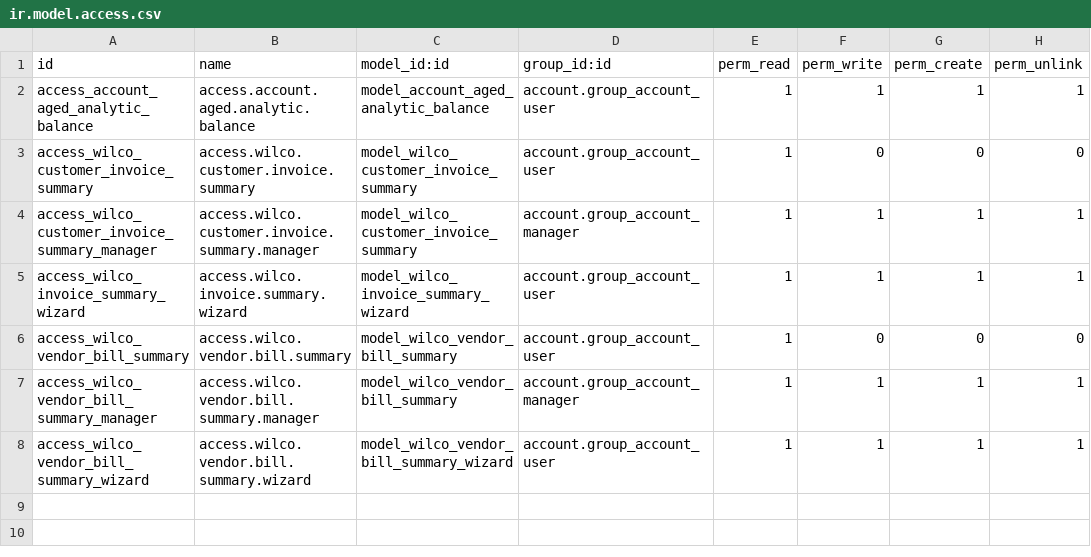
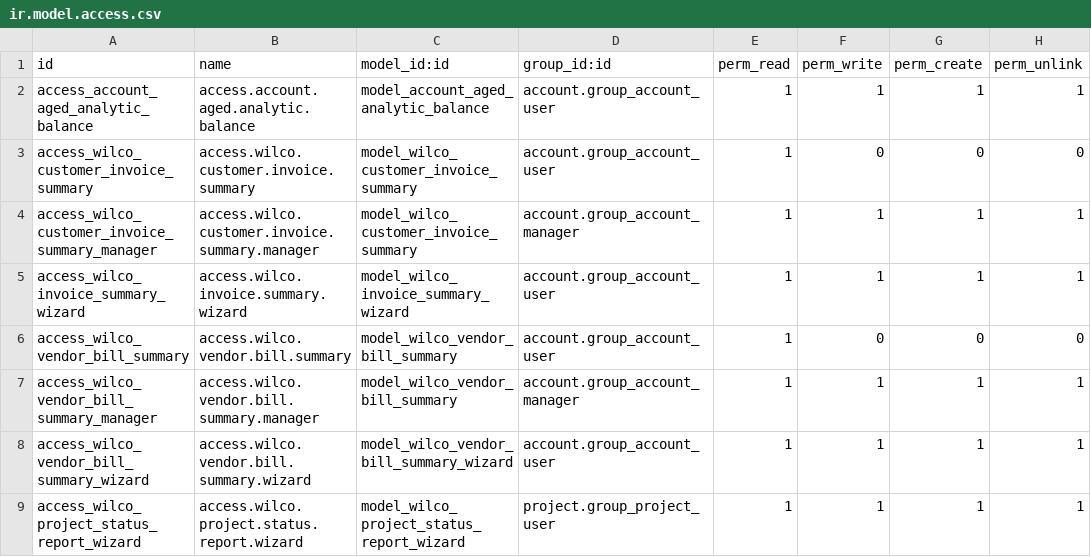
Before and after one commit to stanng0624/wilco-odoo16, a CSV file: custom_addons/wilco_project/security/ir.model.access.csv, drawn as a sheet.

Commit message:
[ADD] wilco_project: add project status report feature
This commit introduces a comprehensive Project Status Report feature that provides users with a complete financial overview of project transactions. The report displays project information alongside all related sales orders, customer invoices, and vendor bills linked via the wilco_project_id field.

The implementation includes:
- A transient wizard for report generation
- QWeb PDF report template with professional formatting
- Integration button on project form view
- Proper security access controls
- Comprehensive data collection from sales orders and accounting moves

This feature addresses the need for project managers to have a single, printable view of all financial transactions associated with their projects, improving visibility and decision-making capabilities.

task-T001

```diff
--- a/custom_addons/wilco_project/security/ir.model.access.csv
+++ b/custom_addons/wilco_project/security/ir.model.access.csv
@@ -8 +8,2 @@ access_wilco_vendor_bill_summary_manager,access.wilco.vendor.bill.summary.manage
 access_wilco_vendor_bill_summary_wizard,access.wilco.vendor.bill.summary.wizard,model_wilco_vendor_bill_summary_wizard,account.group_account_user,1,1,1,1
+access_wilco_project_status_report_wizard,access.wilco.project.status.report.wizard,model_wilco_project_status_report_wizard,project.group_project_user,1,1,1,1
```
Also changed, not shown: 14 other files.
